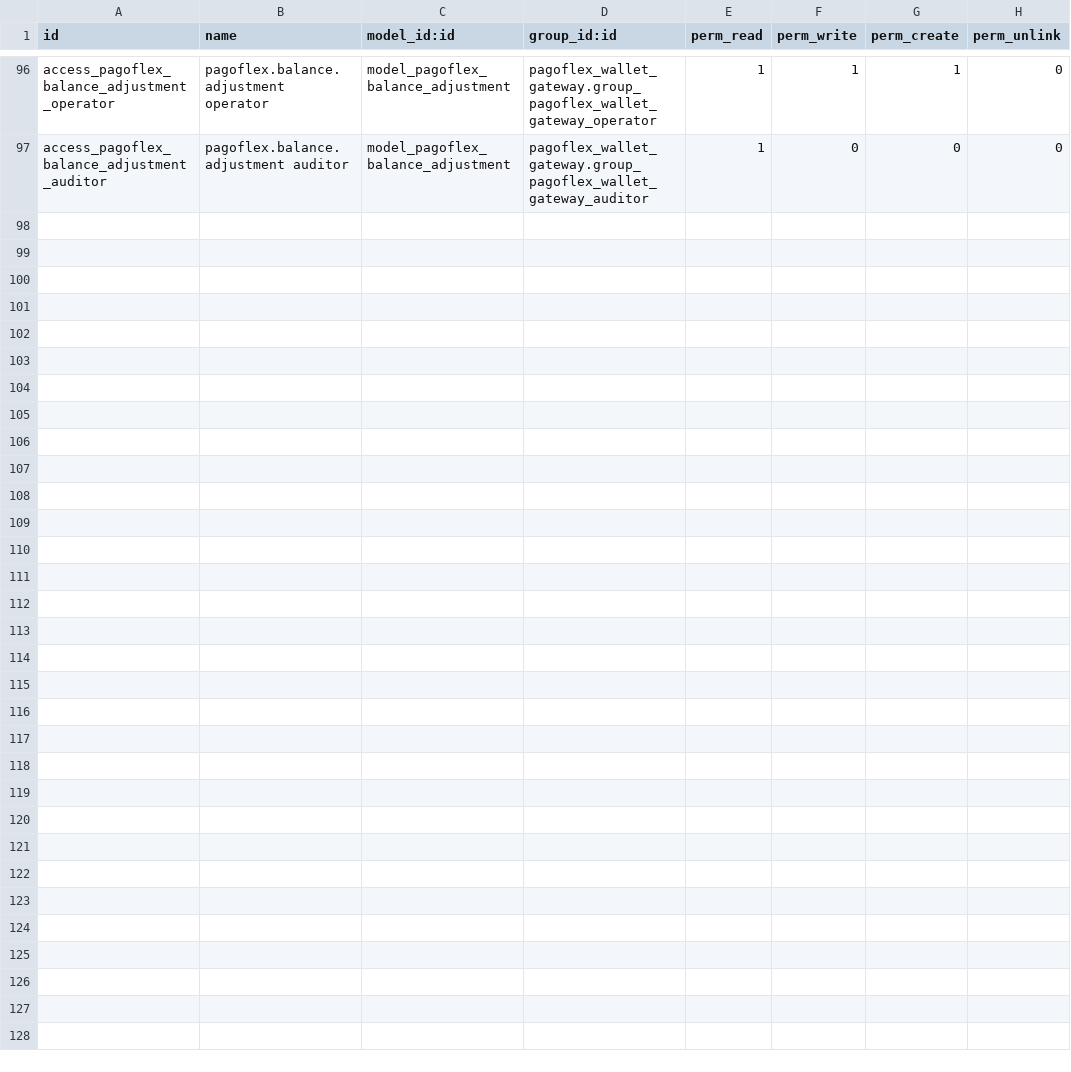
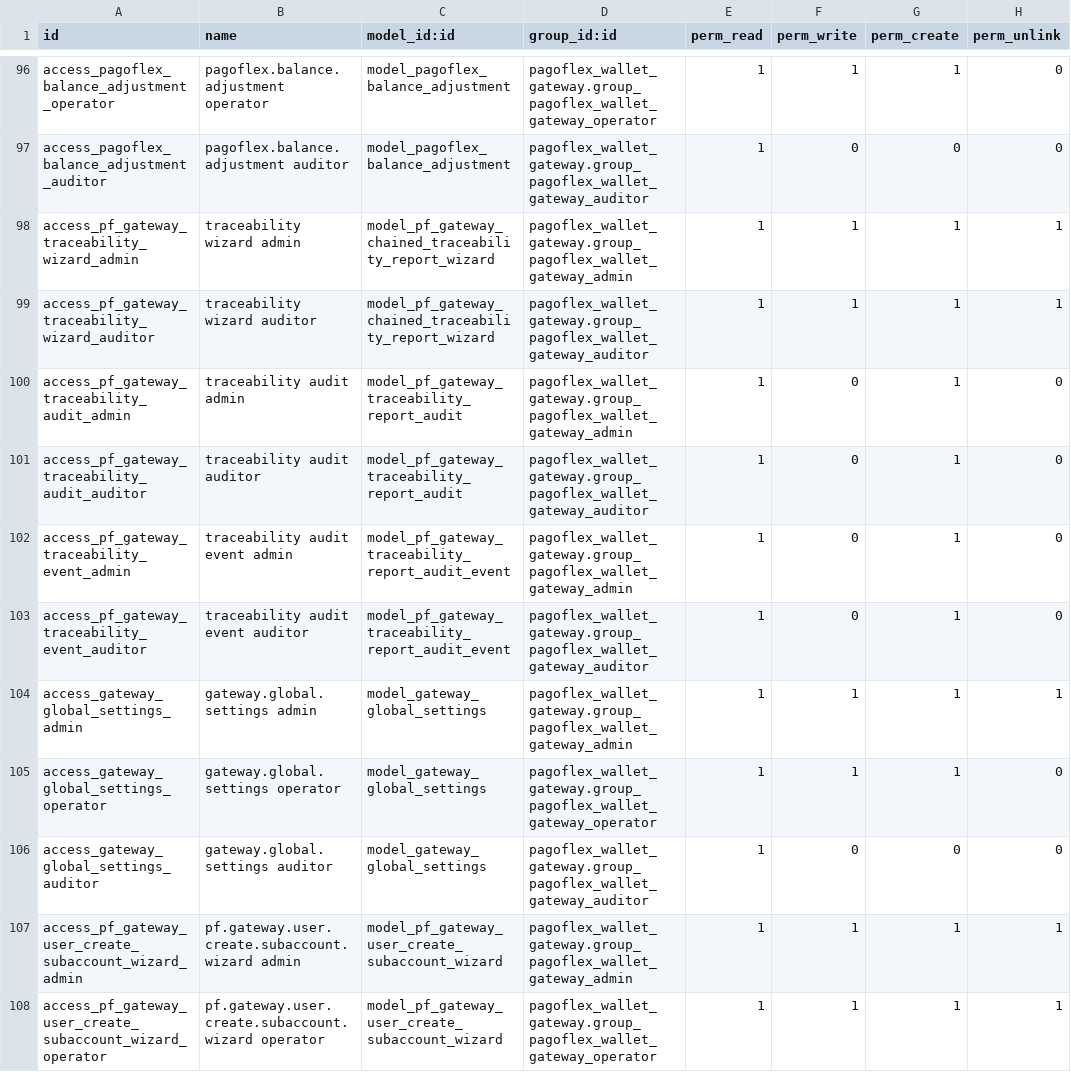
Before and after one commit to devman-dev/devman-addons, a CSV file: pagoflex_wallet_gateway/security/ir.model.access.csv, drawn as a sheet; only a part is shown, gaps mark what is left out; the diff names each change by its address in the sheet, - before the commit and + after, or states it on an @@ line.

Commit message:
[ADD] PagoFlex wallet gateway production updates

```diff
--- a/pagoflex_wallet_gateway/security/ir.model.access.csv
+++ b/pagoflex_wallet_gateway/security/ir.model.access.csv
+row 98: access_pf_gateway_traceability_wizard_admin | traceability wizard admin | model_pf_gateway_chained_traceability_report_wizard | pagoflex_wallet_gateway.group_pagoflex_wallet_gateway_admin | 1 | 1 | 1 | 1
+row 99: access_pf_gateway_traceability_wizard_auditor | traceability wizard auditor | model_pf_gateway_chained_traceability_report_wizard | pagoflex_wallet_gateway.group_pagoflex_wallet_gateway_auditor | 1 | 1 | 1 | 1
+row 100: access_pf_gateway_traceability_audit_admin | traceability audit admin | model_pf_gateway_traceability_report_audit | pagoflex_wallet_gateway.group_pagoflex_wallet_gateway_admin | 1 | 0 | 1 | 0
+row 101: access_pf_gateway_traceability_audit_auditor | traceability audit auditor | model_pf_gateway_traceability_report_audit | pagoflex_wallet_gateway.group_pagoflex_wallet_gateway_auditor | 1 | 0 | 1 | 0
+row 102: access_pf_gateway_traceability_event_admin | traceability audit event admin | model_pf_gateway_traceability_report_audit_event | pagoflex_wallet_gateway.group_pagoflex_wallet_gateway_admin | 1 | 0 | 1 | 0
+row 103: access_pf_gateway_traceability_event_auditor | traceability audit event auditor | model_pf_gateway_traceability_report_audit_event | pagoflex_wallet_gateway.group_pagoflex_wallet_gateway_auditor | 1 | 0 | 1 | 0
+row 104: access_gateway_global_settings_admin | gateway.global.settings admin | model_gateway_global_settings | pagoflex_wallet_gateway.group_pagoflex_wallet_gateway_admin | 1 | 1 | 1 | 1
+row 105: access_gateway_global_settings_operator | gateway.global.settings operator | model_gateway_global_settings | pagoflex_wallet_gateway.group_pagoflex_wallet_gateway_operator | 1 | 1 | 1 | 0
+row 106: access_gateway_global_settings_auditor | gateway.global.settings auditor | model_gateway_global_settings | pagoflex_wallet_gateway.group_pagoflex_wallet_gateway_auditor | 1 | 0 | 0 | 0
+row 107: access_pf_gateway_user_create_subaccount_wizard_admin | pf.gateway.user.create.subaccount.wizard admin | model_pf_gateway_user_create_subaccount_wizard | pagoflex_wallet_gateway.group_pagoflex_wallet_gateway_admin | 1 | 1 | 1 | 1
+row 108: access_pf_gateway_user_create_subaccount_wizard_operator | pf.gateway.user.create.subaccount.wizard operator | model_pf_gateway_user_create_subaccount_wizard | pagoflex_wallet_gateway.group_pagoflex_wallet_gateway_operator | 1 | 1 | 1 | 1
```
Also changed, not shown: 52 other files.
